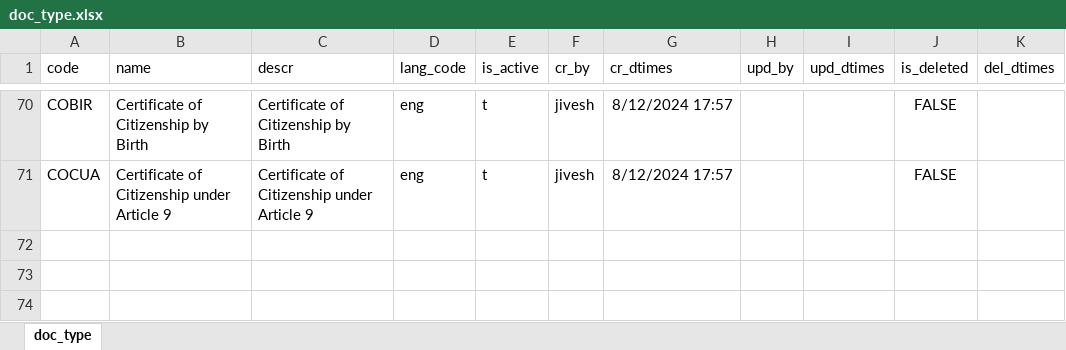
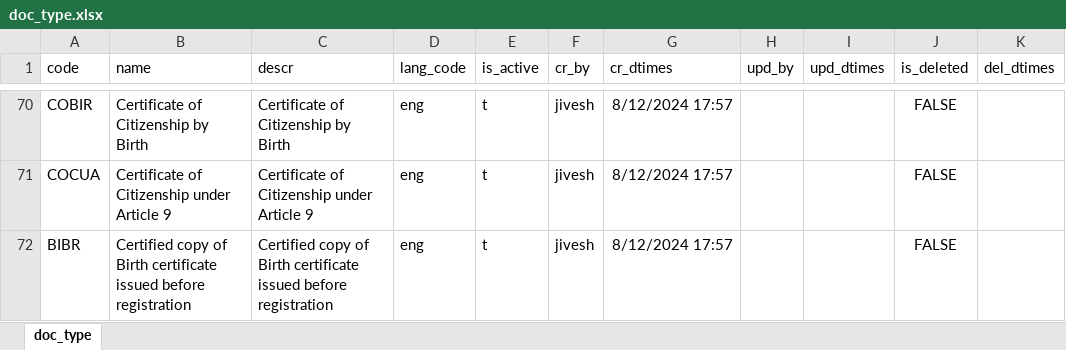
Before and after one commit to tf-nira/mosip-data, an Excel workbook: mosip_master/xlsx/doc_type.xlsx, sheet doc_type, drawn as a sheet; only a part is shown, gaps mark what is left out; values as stored, in another font and other column widths than the file's, no borders; the diff names each change by its address in the sheet, - before the commit and + after, or states it on an @@ line.

Commit message:
code fix

```diff
--- a/mosip_master/xlsx/doc_type.xlsx (sheet doc_type)
+++ b/mosip_master/xlsx/doc_type.xlsx (sheet doc_type)
+row 72: BIBR | Certified copy of Birth certificate issued before registration | Certified copy of Birth certificate issued before registration | eng | t | jivesh | 8/12/2024 17:57 |  |  | FALSE
```
